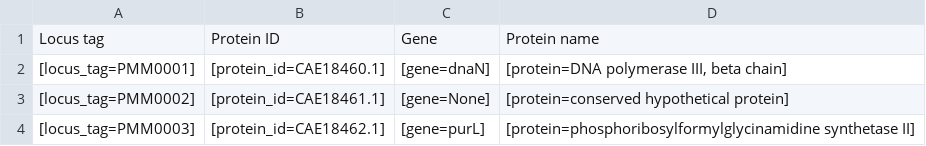
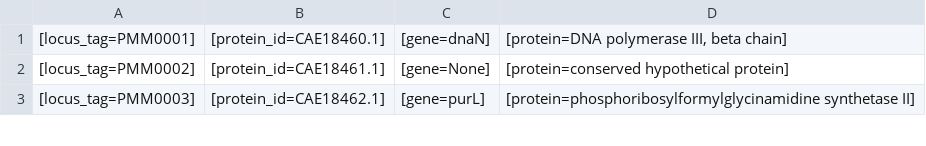
Before and after one commit to joanna-tan/blast_scripts, a CSV file: MED4/MED4_to_four_syn_core_1e-05.csv, drawn as a sheet; only a part is shown; the diff names each change by its address in the sheet, - before the commit and + after, or states it on an @@ line.

```diff
--- a/MED4/MED4_to_four_syn_core_1e-05.csv
+++ b/MED4/MED4_to_four_syn_core_1e-05.csv
-row 1: Locus tag | Protein ID | Gene | Protein name
```
Also changed, not shown: MED4/MED4_to_four_syn_core_1e-10.csv, WH8020/output_fasta/WH8020_to_MIT9313_unique_1e-05_to_COG_1e-05.csv, 14 other files.
